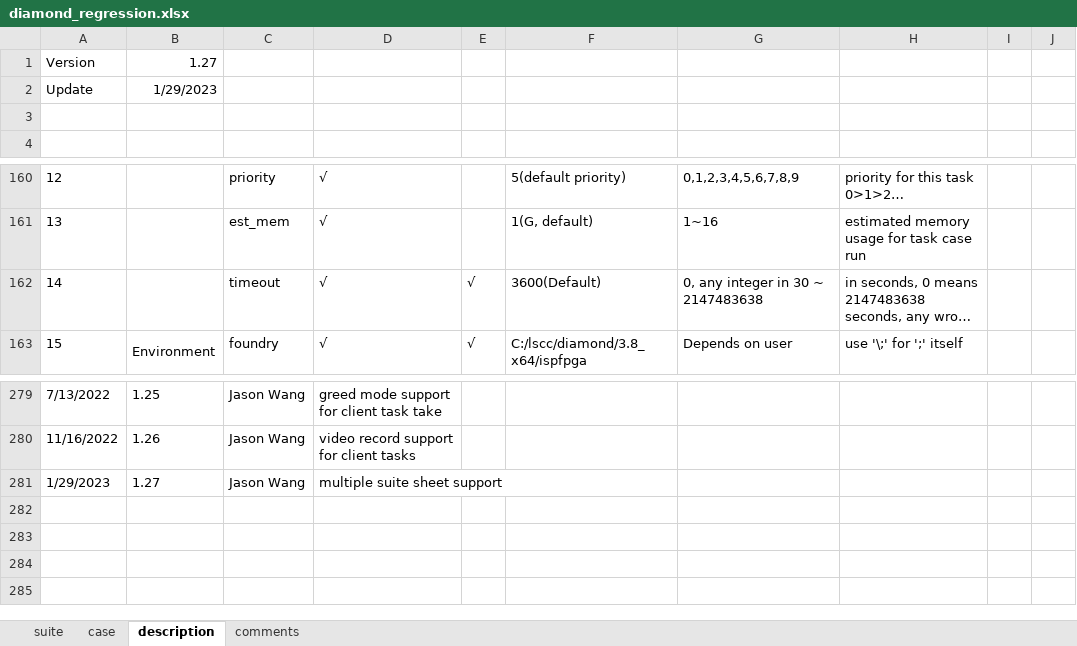
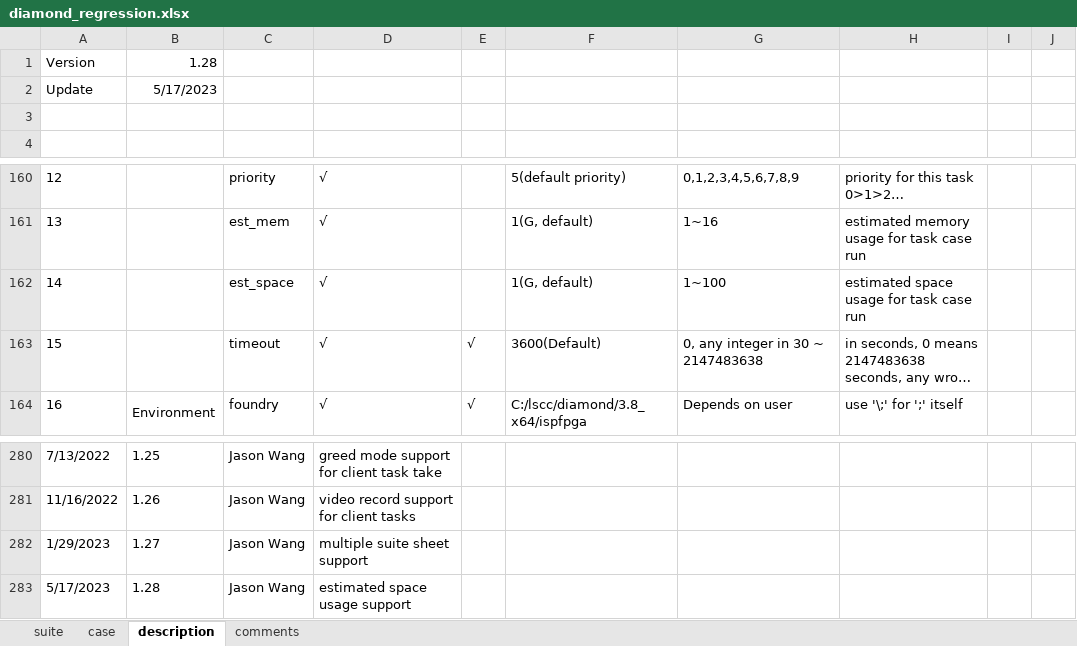
Before and after one commit to wanghengquan/repository, an Excel workbook: tmp_client/doc/TMP_example/standard_suite/diamond_regression.xlsx, sheet description, drawn as a sheet; only a part is shown, gaps mark what is left out; long unchanged cells end in …; values as stored, in another font and other column widths than the file's, no borders; charts and pictures not drawn; removed rows and columns are numbered as before the commit, all else as after; the diff names each change by its address in the sheet, - before the commit and + after, or states it on an @@ line.

Commit message:
i458--space monitor update

```diff
--- a/tmp_client/doc/TMP_example/standard_suite/diamond_regression.xlsx (sheet description)
+++ b/tmp_client/doc/TMP_example/standard_suite/diamond_regression.xlsx (sheet description)
-B1: 1.27
+B1: 1.28
-B2: 1/29/2023
+B2: 5/17/2023
+row 162: 14 |  | est_space | √ |  | 1(G, default) | 1~100 | estimated space usage for task case run
@@ column A renumbered between rows 163 and 212 @@
-D281:F281 merged
+row 283: 5/17/2023 | 1.28 | Jason Wang | estimated space usage support
```
Also changed, not shown: charts or pictures, tmp_client/doc/TMP_example/standard_suite2/radiant_regression.xlsx, 9 other files.
